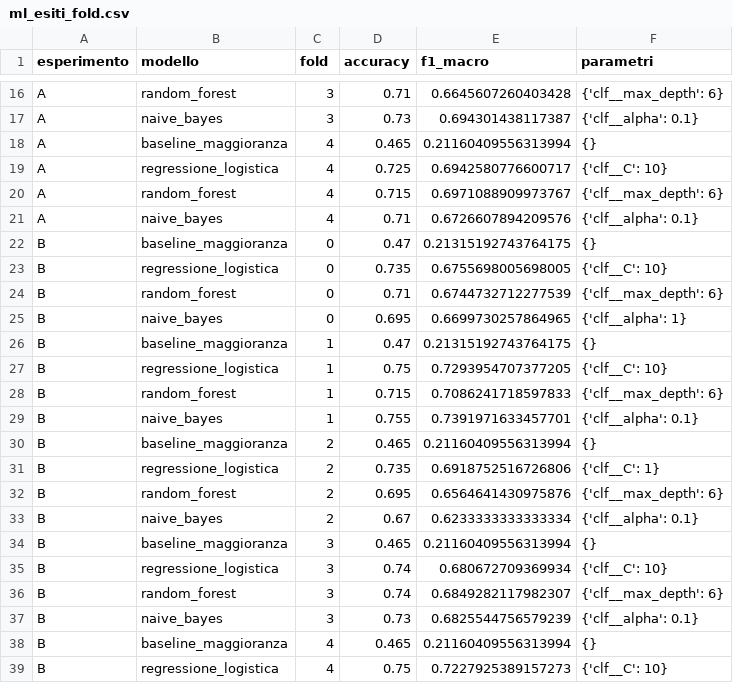
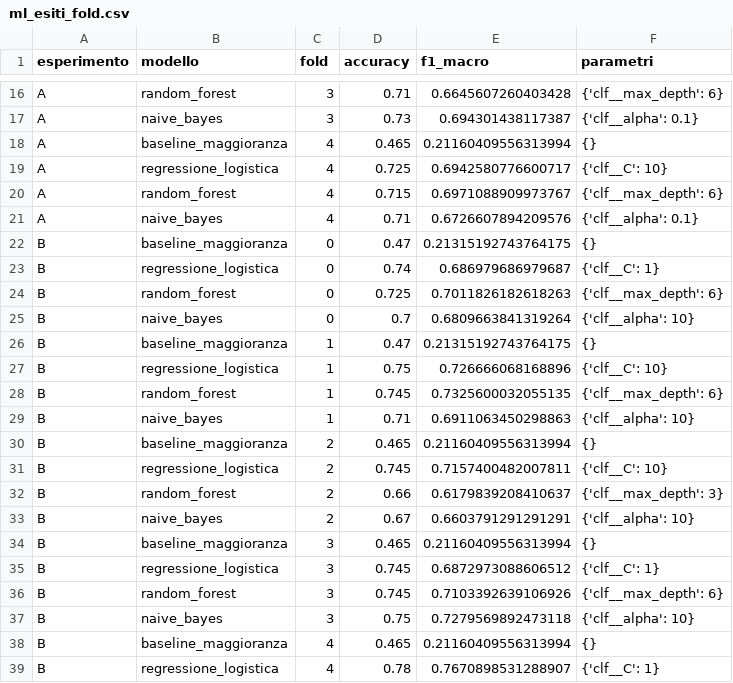
Before and after one commit to EzioAuditore679/so-vvf-next, a CSV file: results/ml_esiti_fold.csv, drawn as a sheet; only a part is shown, gaps mark what is left out; the diff covers the shown part only.

```diff
--- a/results/ml_esiti_fold.csv
+++ b/results/ml_esiti_fold.csv
@@ -22,18 +22,18 @@ A,naive_bayes,4,0.71,0.6726607894209576,{'clf__alpha': 0.1}
 B,baseline_maggioranza,0,0.47,0.21315192743764175,{}
-B,regressione_logistica,0,0.735,0.6755698005698005,{'clf__C': 10}
-B,random_forest,0,0.71,0.6744732712277539,{'clf__max_depth': 6}
-B,naive_bayes,0,0.695,0.6699730257864965,{'clf__alpha': 1}
+B,regressione_logistica,0,0.74,0.686979686979687,{'clf__C': 1}
+B,random_forest,0,0.725,0.7011826182618263,{'clf__max_depth': 6}
+B,naive_bayes,0,0.7,0.6809663841319264,{'clf__alpha': 10}
 B,baseline_maggioranza,1,0.47,0.21315192743764175,{}
-B,regressione_logistica,1,0.75,0.7293954707377205,{'clf__C': 10}
-B,random_forest,1,0.715,0.7086241718597833,{'clf__max_depth': 6}
-B,naive_bayes,1,0.755,0.7391971633457701,{'clf__alpha': 0.1}
+B,regressione_logistica,1,0.75,0.726666068168896,{'clf__C': 10}
+B,random_forest,1,0.745,0.7325600032055135,{'clf__max_depth': 6}
+B,naive_bayes,1,0.71,0.6911063450298863,{'clf__alpha': 10}
 B,baseline_maggioranza,2,0.465,0.21160409556313994,{}
-B,regressione_logistica,2,0.735,0.6918752516726806,{'clf__C': 1}
-B,random_forest,2,0.695,0.6564641430975876,{'clf__max_depth': 6}
-B,naive_bayes,2,0.67,0.6233333333333334,{'clf__alpha': 0.1}
+B,regressione_logistica,2,0.745,0.7157400482007811,{'clf__C': 10}
+B,random_forest,2,0.66,0.6179839208410637,{'clf__max_depth': 3}
+B,naive_bayes,2,0.67,0.6603791291291291,{'clf__alpha': 10}
 B,baseline_maggioranza,3,0.465,0.21160409556313994,{}
-B,regressione_logistica,3,0.74,0.680672709369934,{'clf__C': 10}
-B,random_forest,3,0.74,0.6849282117982307,{'clf__max_depth': 6}
-B,naive_bayes,3,0.73,0.6825544756579239,{'clf__alpha': 0.1}
+B,regressione_logistica,3,0.745,0.6872973088606512,{'clf__C': 1}
+B,random_forest,3,0.745,0.7103392639106926,{'clf__max_depth': 6}
+B,naive_bayes,3,0.75,0.7279569892473118,{'clf__alpha': 10}
 B,baseline_maggioranza,4,0.465,0.21160409556313994,{}
-B,regressione_logistica,4,0.75,0.7227925389157273,{'clf__C': 10}
+B,regressione_logistica,4,0.78,0.7670898531288907,{'clf__C': 1}
```
Also changed, not shown: 5 added rows and 5 edited cells elsewhere in this file, results/ml_riepilogo.csv, 10 other files.
